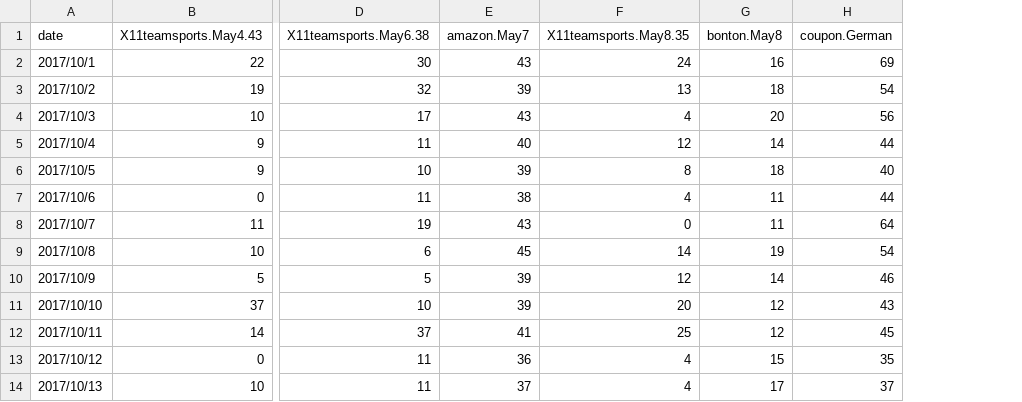
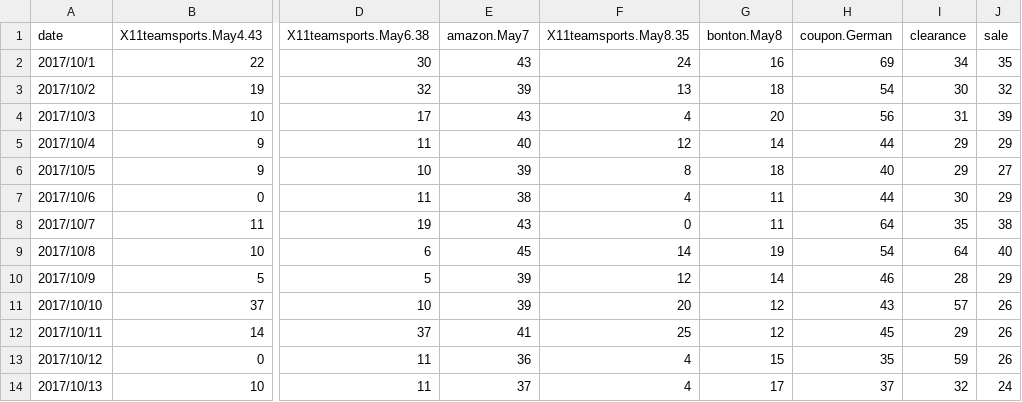
Before and after one commit to ISU-DMC/dmc2018, a CSV file: users/yuchenw2015/11teamsports_trend.csv, drawn as a sheet; only a part is shown, gaps mark what is left out; the diff names each change by its address in the sheet, - before the commit and + after, or states it on an @@ line.

Commit message:
trend updated

```diff
--- a/users/yuchenw2015/11teamsports_trend.csv
+++ b/users/yuchenw2015/11teamsports_trend.csv
+column I (clearance), rows 2-14: 34 | 30 | 31 | 29 | 29 | 30 | 35 | 64 | 28 | 57 | 29 | 59 | 32
+column J (sale), rows 2-14: 35 | 32 | 39 | 29 | 27 | 29 | 38 | 40 | 29 | 26 | 26 | 26 | 24
```
Also changed, not shown: 1 other file.
